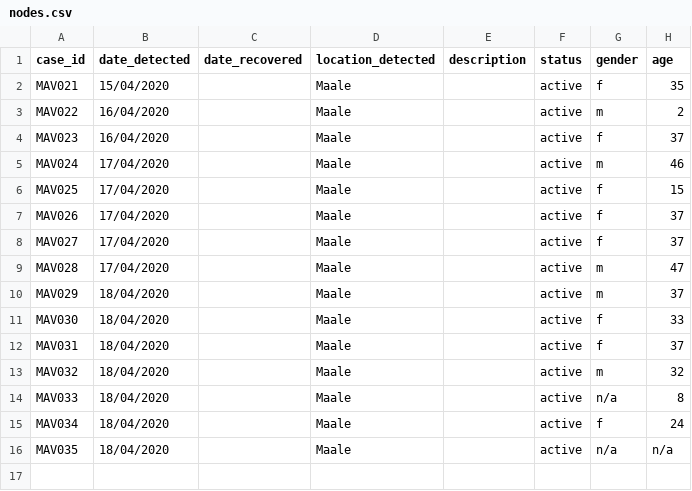
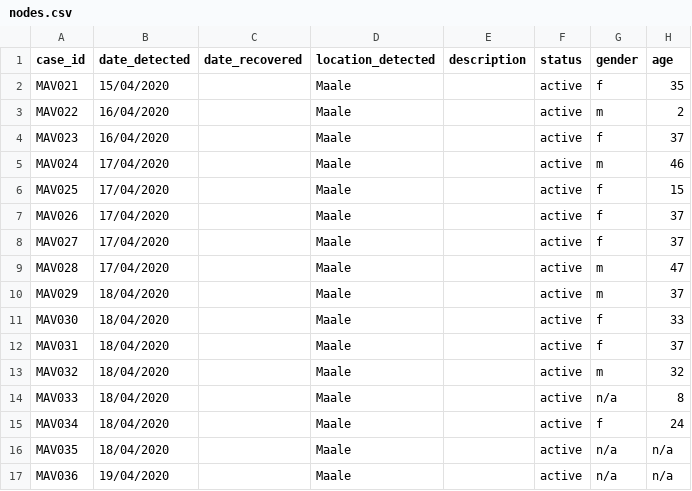
Before and after one commit to opendatamv/mv-covid19, a CSV file: nodes.csv, drawn as a sheet; the diff names each change by its address in the sheet, - before the commit and + after, or states it on an @@ line.

Commit message:
new case mav036

```diff
--- a/nodes.csv
+++ b/nodes.csv
+row 17: MAV036 | 19/04/2020 |  | Maale |  | active | n/a | n/a
```
